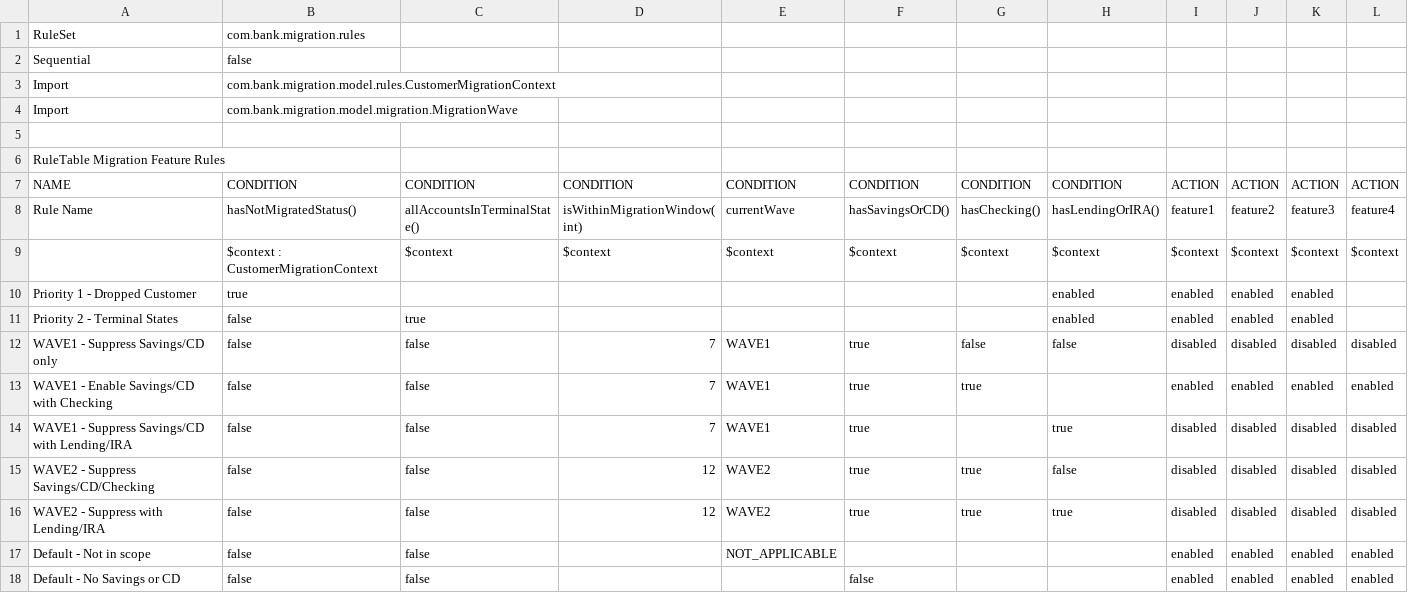
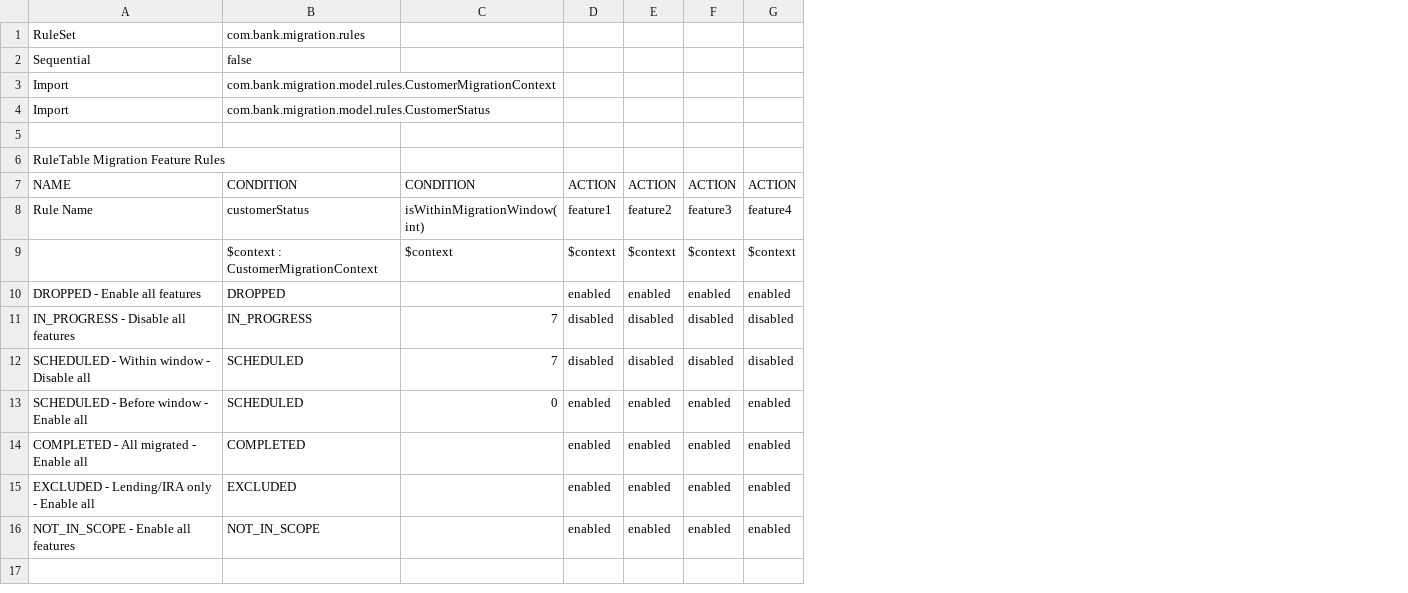
Before and after one commit to dharmana-prasanna/mig-service, a CSV file: src/main/resources/rules/migration-rules.csv, drawn as a sheet; removed rows and columns are numbered as before the commit, all else as after; the diff names each change by its address in the sheet, - before the commit and + after, or states it on an @@ line.

```diff
--- a/src/main/resources/rules/migration-rules.csv
+++ b/src/main/resources/rules/migration-rules.csv
-column C, rows 7-9: CONDITION | allAccountsInTerminalState() | $context; rows 11-12: true | false; row 14: false; rows 17-18: false | false
-column E, rows 7-9: CONDITION | currentWave | $context; row 12: WAVE1; row 14: WAVE1; row 17: NOT_APPLICABLE
-column F, rows 7-9: CONDITION | hasSavingsOrCD() | $context; row 12: true; row 14: true; row 18: false
-column G, rows 7-9: CONDITION | hasChecking() | $context; row 12: false
-column H, rows 7-9: CONDITION | hasLendingOrIRA() | $context; rows 11-12: enabled | false; row 14: true
-B4: com.bank.migration.model.migration.MigrationWave
+B4: com.bank.migration.model.rules.CustomerStatus
-B8: hasNotMigratedStatus()
+B8: customerStatus
-row 10: Priority 1 - Dropped Customer | true |  |  |  |  |  | enabled | enabled | enabled | enabled
-A10: Priority 2 - Terminal States
+A10: DROPPED - Enable all features
-B10: false
+B10: DROPPED
-G10: (empty)
+G10: enabled
-A11: WAVE1 - Suppress Savings/CD only
+A11: IN_PROGRESS - Disable all features
-B11: false
+B11: IN_PROGRESS
-row 13: WAVE1 - Enable Savings/CD with Checking | false | false | 7 | WAVE1 | true | true |  | enabled | enabled | enabled | enabled
-A12: WAVE1 - Suppress Savings/CD with Lending/IRA
+A12: SCHEDULED - Within window - Disable all
-B12: false
+B12: SCHEDULED
-row 15: WAVE2 - Suppress Savings/CD/Checking | false | false | 12 | WAVE2 | true | true | false | disabled | disabled | disabled | disabled
-row 16: WAVE2 - Suppress with Lending/IRA | false | false | 12 | WAVE2 | true | true | true | disabled | disabled | disabled | disabled
+row 13: SCHEDULED - Before window - Enable all | SCHEDULED | 0 | enabled | enabled | enabled | enabled
-A14: Default - Not in scope
+A14: COMPLETED - All migrated - Enable all
-B14: false
+B14: COMPLETED
+row 15: EXCLUDED - Lending/IRA only - Enable all | EXCLUDED |  | enabled | enabled | enabled | enabled
-A16: Default - No Savings or CD
+A16: NOT_IN_SCOPE - Enable all features
-B16: false
+B16: NOT_IN_SCOPE
```
Also changed, not shown: 9 other files.
